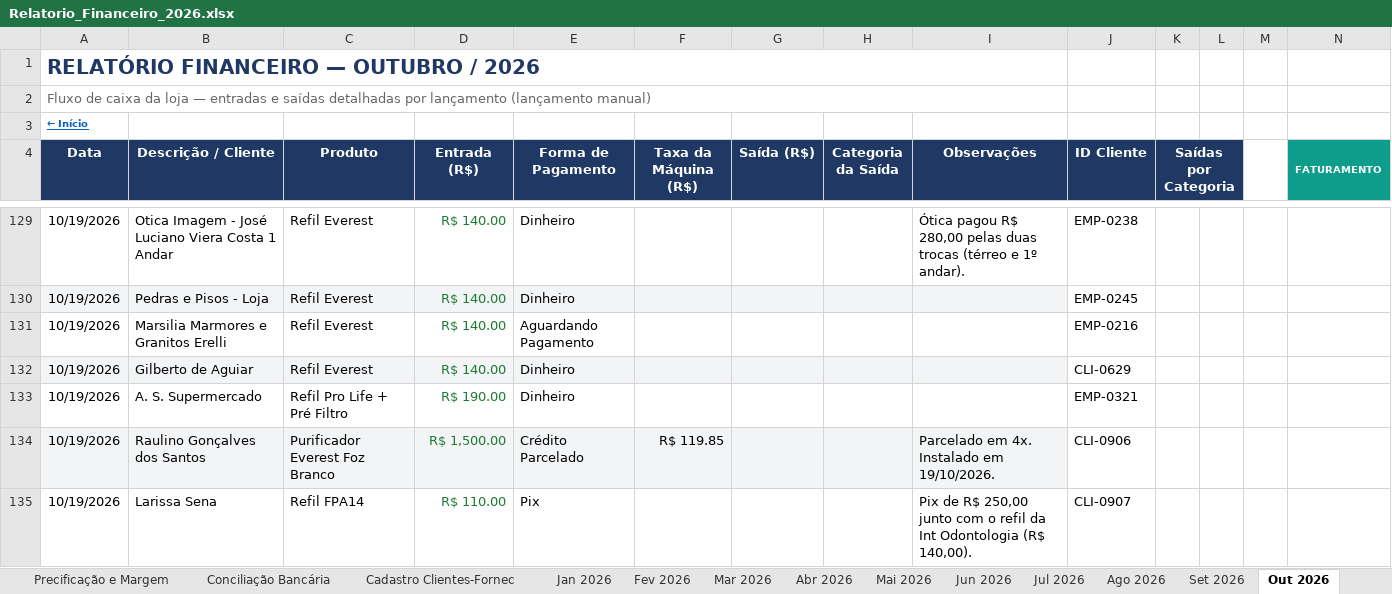
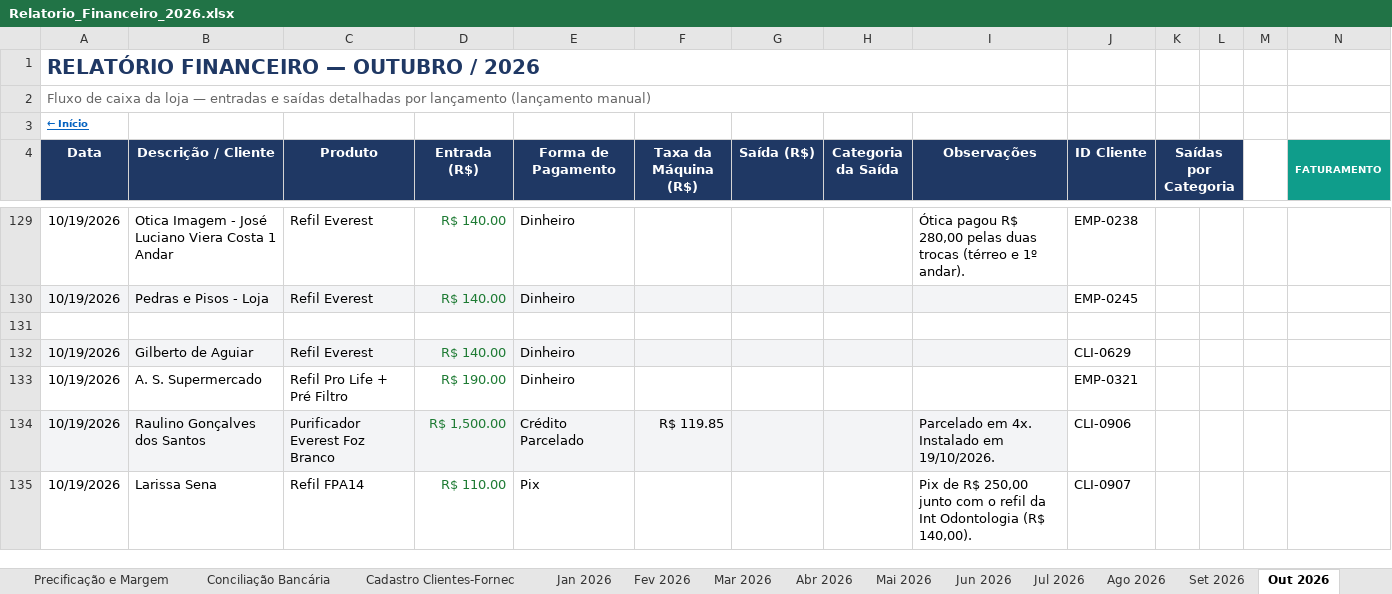
Before and after one commit to backupplanetaagua2025-hub/financeiro, an Excel workbook: Relatorio_Financeiro_2026.xlsx, sheet Out 2026, drawn as a sheet; only a part is shown, gaps mark what is left out; values as stored, in another font and other column widths than the file's, no borders; conditional formats not drawn; rows hold the shown columns only; the diff names each change by its address in the sheet, - before the commit and + after, or states it on an @@ line.

```diff
--- a/Relatorio_Financeiro_2026.xlsx (sheet Out 2026)
+++ b/Relatorio_Financeiro_2026.xlsx (sheet Out 2026)
-row 131: 10/19/2026 | Marsilia Marmores e Granitos Erelli | Refil Everest | R$ 140.00 | Aguardando Pagamento |  |  |  |  | EMP-0216
+row 131: (empty)
```
Also changed, not shown: sheet Contas a Pagar e Receber, sheet Nov 2026.
